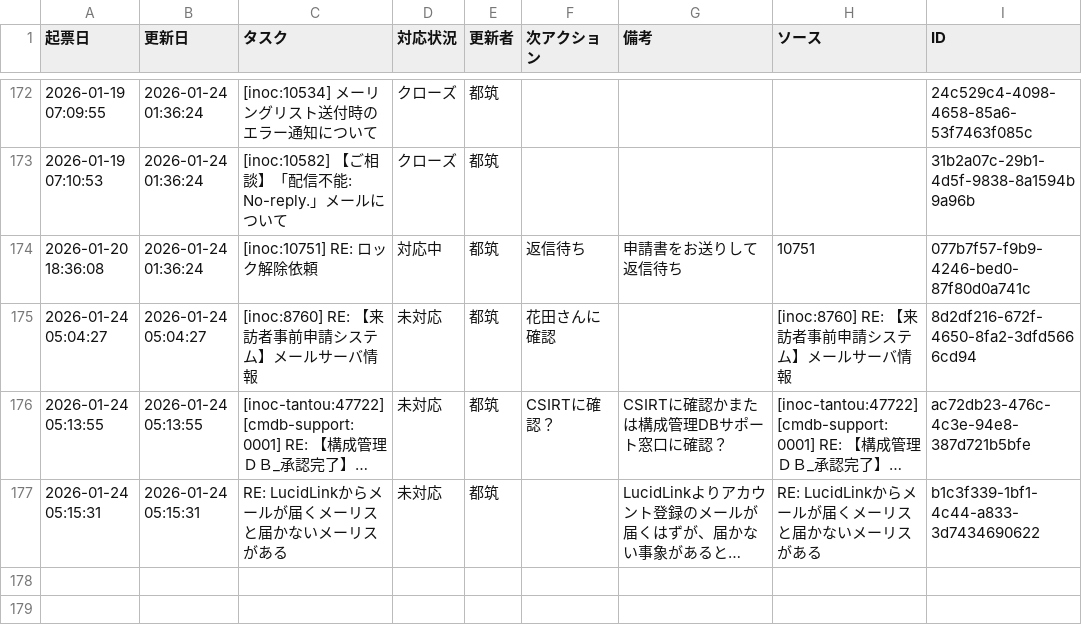
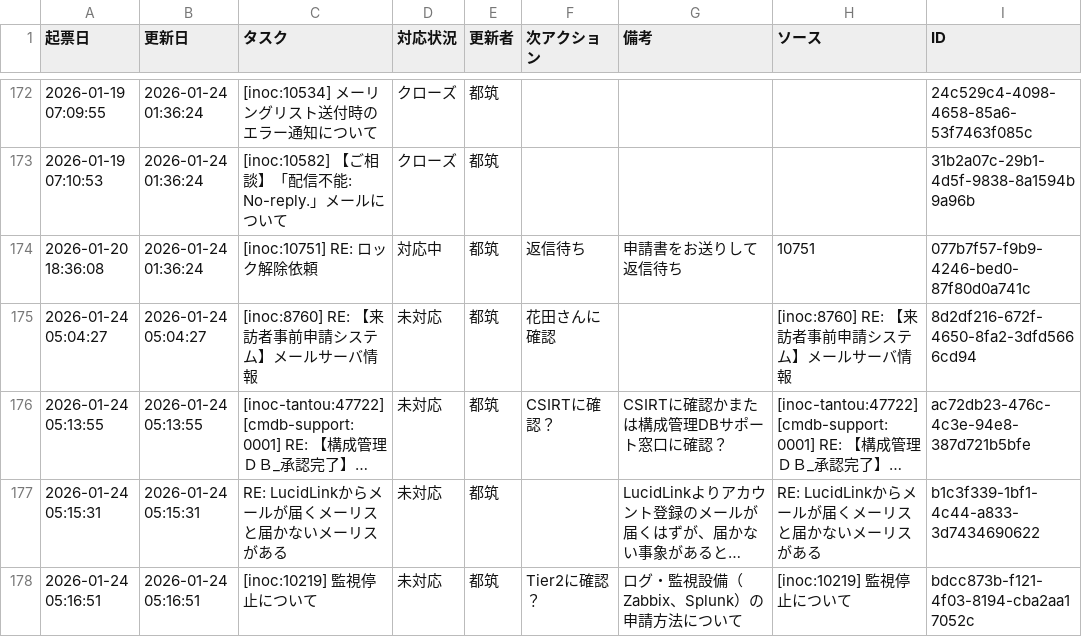
Before and after one commit to weakest4me/taskboard-streamlit, a CSV file: tasks.csv, drawn as a sheet; only a part is shown, gaps mark what is left out; long unchanged cells end in …; the diff names each change by its address in the sheet, - before the commit and + after, or states it on an @@ line.

Commit message:
Update tasks.csv from Streamlit app (2026-01-24 05:16:52 JST)

```diff
--- a/tasks.csv
+++ b/tasks.csv
+row 178: 2026-01-24 05:16:51 | 2026-01-24 05:16:51 | [inoc:10219] 監視停止について | 未対応 | 都筑 | Tier2に確認？ | ログ・監視設備（Zabbix、Splunk）の申請方法について | [inoc:10219] 監視停止について | bdcc873b-f121-4f03-8194-cba2aa17052c
```
